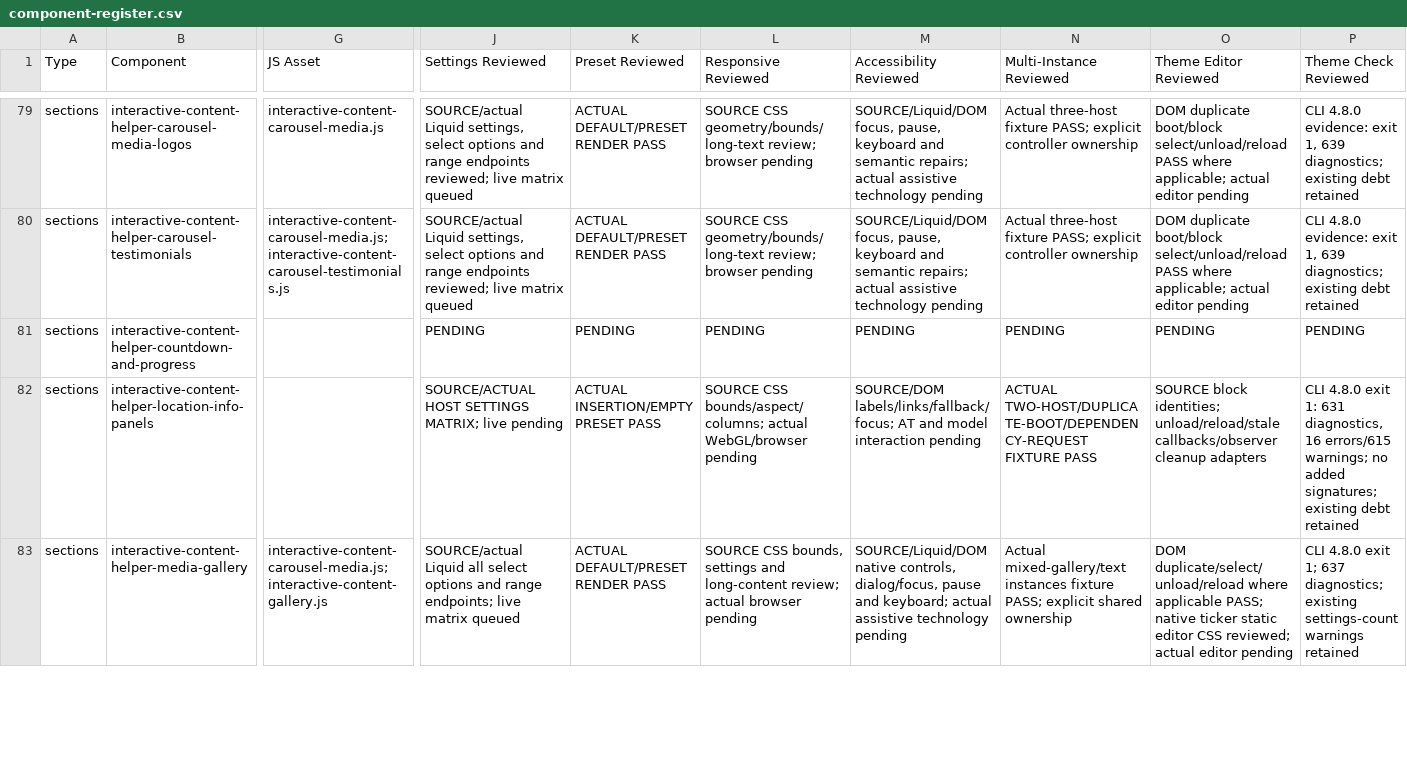
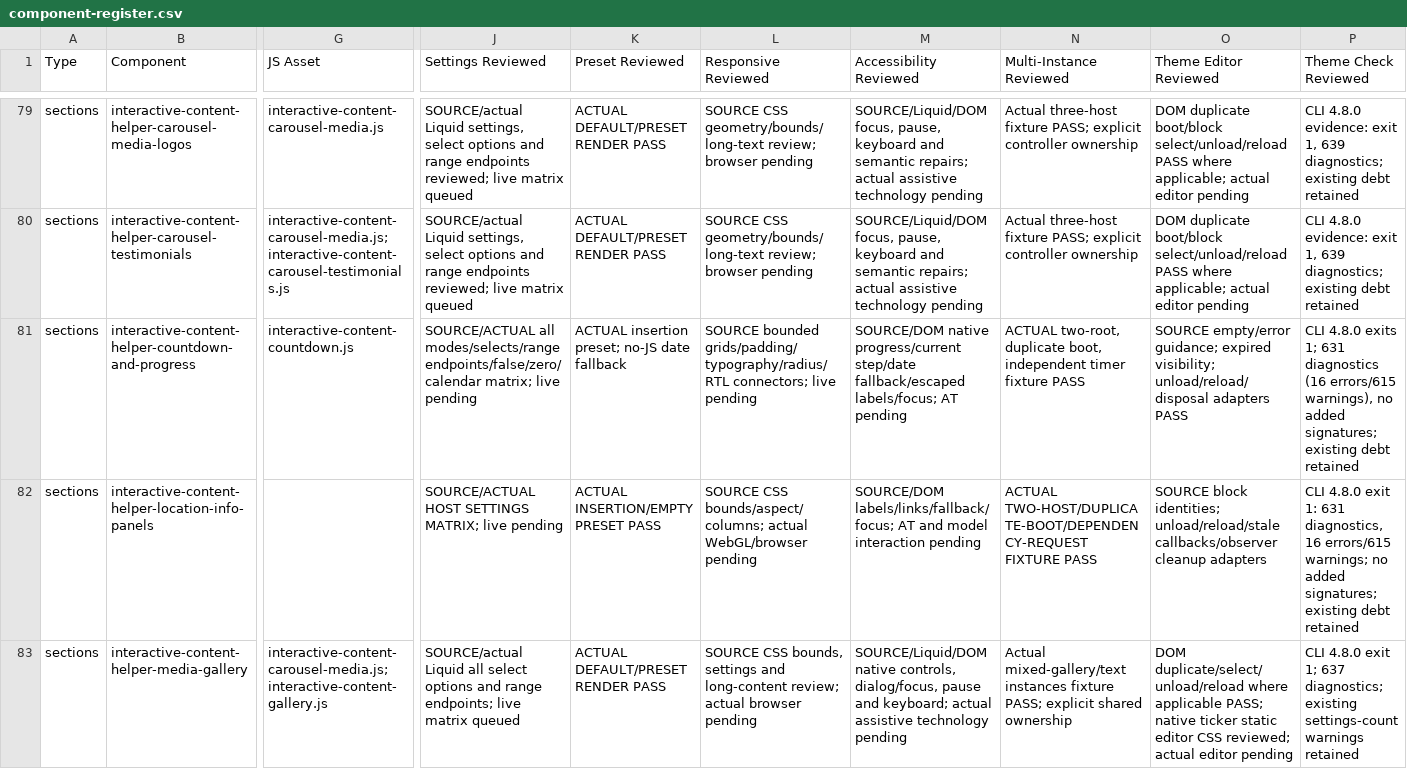
Before and after one commit to DylanJHamilton/Quadratum, a CSV file: docs/phase4/component-register.csv, drawn as a sheet; only a part is shown, gaps mark what is left out; the diff covers the shown part only; the diff names each change by its address in the sheet, - before the commit and + after, or states it on an @@ line.

Commit message:
Harden Batch 5 countdown and native progress modes

```diff
--- a/docs/phase4/component-register.csv
+++ b/docs/phase4/component-register.csv
-G81 (JS Asset): (empty)
+G81 (JS Asset): interactive-content-countdown.js
-J81 (Settings Reviewed): PENDING
+J81 (Settings Reviewed): SOURCE/ACTUAL all modes/selects/range endpoints/false/zero/calendar matrix; live pending
-K81 (Preset Reviewed): PENDING
+K81 (Preset Reviewed): ACTUAL insertion preset; no-JS date fallback
-L81 (Responsive Reviewed): PENDING
+L81 (Responsive Reviewed): SOURCE bounded grids/padding/typography/radius/RTL connectors; live pending
-M81 (Accessibility Reviewed): PENDING
+M81 (Accessibility Reviewed): SOURCE/DOM native progress/current step/date fallback/escaped labels/focus; AT pending
-N81 (Multi-Instance Reviewed): PENDING
+N81 (Multi-Instance Reviewed): ACTUAL two-root, duplicate boot, independent timer fixture PASS
-O81 (Theme Editor Reviewed): PENDING
+O81 (Theme Editor Reviewed): SOURCE empty/error guidance; expired visibility; unload/reload/disposal adapters PASS
-P81 (Theme Check Reviewed): PENDING
+P81 (Theme Check Reviewed): CLI 4.8.0 exits 1; 631 diagnostics (16 errors/615 warnings), no added signatures; existing debt retained
```
Also changed, not shown: 1 added row and 4 edited cells elsewhere in this file, 12 other files.
